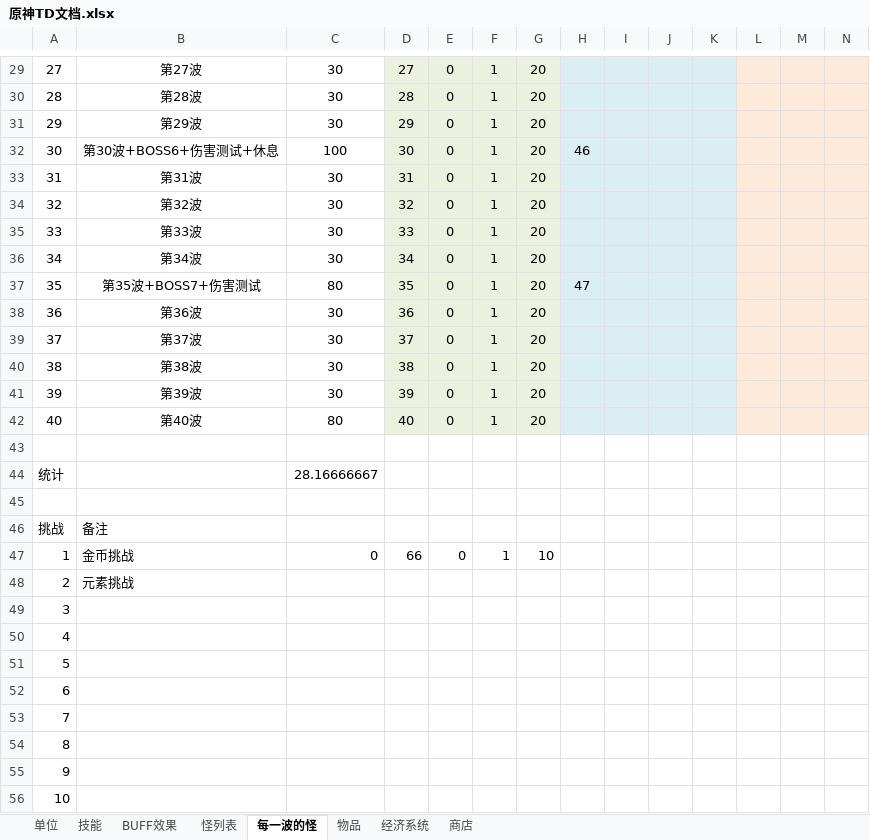
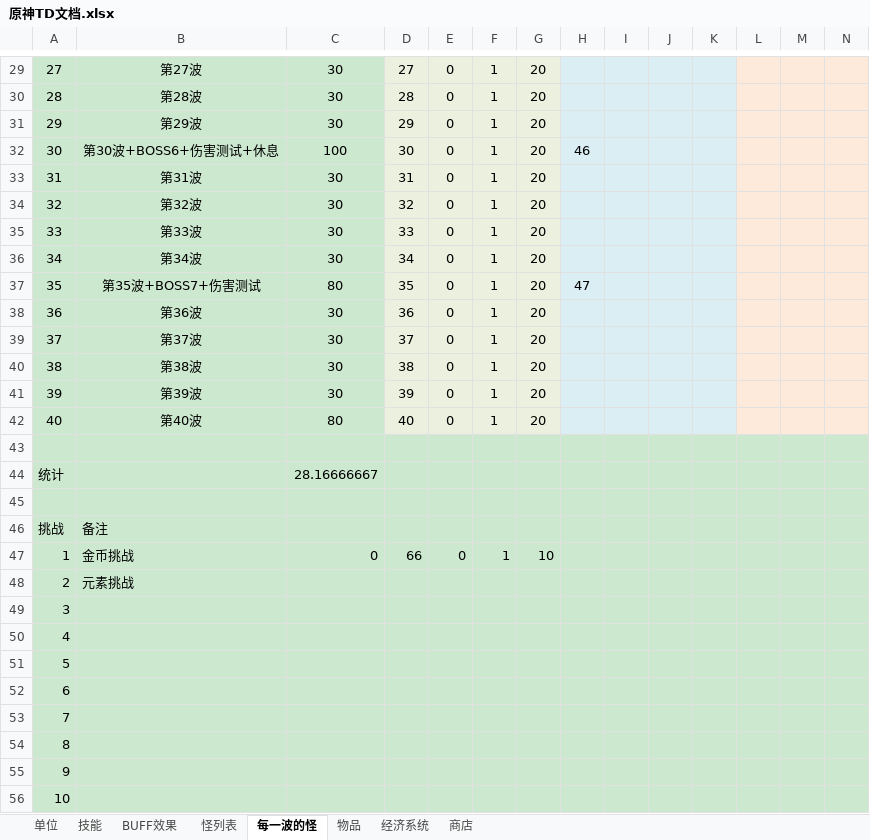
Before and after one commit to j8383888/War3MapTD, an Excel workbook: 原神TD文档.xlsx, sheet 每一波的怪, drawn as a sheet; only a part is shown, gaps mark what is left out; values as stored, in another font and other column widths than the file's, no borders; the diff covers the shown part only; the diff names each change by its address in the sheet, - before the commit and + after, or states it on an @@ line.

```diff
--- a/原神TD文档.xlsx (sheet 每一波的怪)
+++ b/原神TD文档.xlsx (sheet 每一波的怪)
-A29:C42 fill: none
+A29:C42 fill: #CCE8CF
-A43:N56 fill: none
+A43:N56 fill: #CCE8CF
```
Also changed, not shown: cell formats elsewhere in this sheet, sheet 怪列表, sheet BUFF效果, sheet 技能, sheet 物品, sheet 单位, sheet 商店, charts or pictures, 1 other file.
